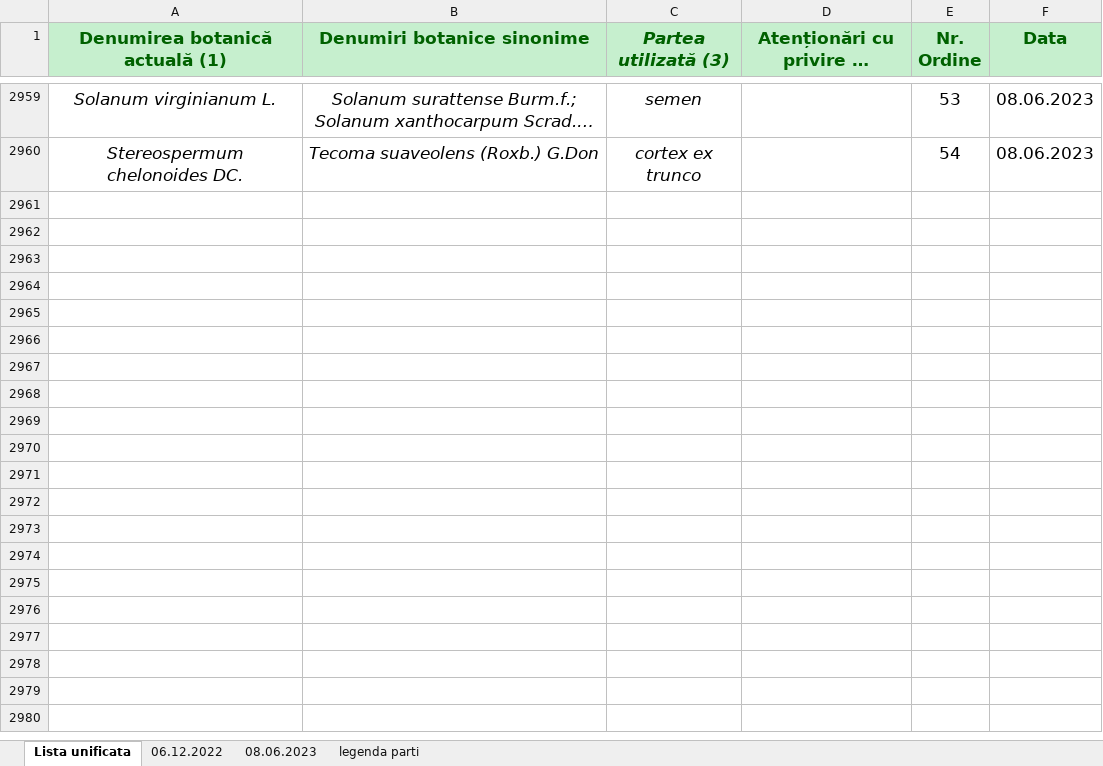
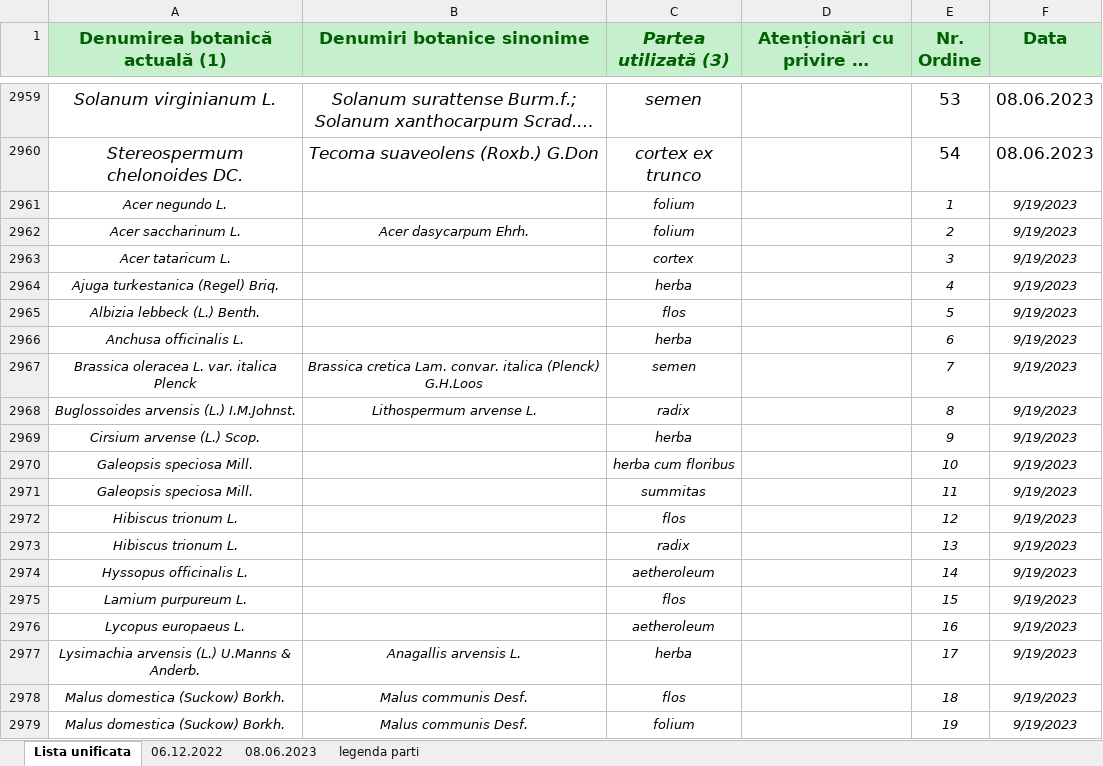
Before and after one commit to andreigamulea/ia, an Excel workbook: app/fisierele/listavegetale.xlsx, sheet Lista unificata, drawn as a sheet; only a part is shown, gaps mark what is left out; long unchanged cells end in …; values as stored, in another font and other column widths than the file's, no borders; the diff covers the shown part only; the diff names each change by its address in the sheet, - before the commit and + after, or states it on an @@ line.

Commit message:
..

```diff
--- a/app/fisierele/listavegetale.xlsx (sheet Lista unificata)
+++ b/app/fisierele/listavegetale.xlsx (sheet Lista unificata)
+row 2961: Acer negundo L. |  | folium |  | 1 | 9/19/2023
+row 2962: Acer saccharinum L. | Acer dasycarpum Ehrh. | folium |  | 2 | 9/19/2023
+row 2963: Acer tataricum L. |  | cortex |  | 3 | 9/19/2023
+row 2964: Ajuga turkestanica (Regel) Briq. |  | herba |  | 4 | 9/19/2023
+row 2965: Albizia lebbeck (L.) Benth. |  | flos |  | 5 | 9/19/2023
+row 2966: Anchusa officinalis L. |  | herba |  | 6 | 9/19/2023
+row 2967: Brassica oleracea L. var. italica Plenck | Brassica cretica Lam. convar. italica (Plenck) G.H.Loos | semen |  | 7 | 9/19/2023
+row 2968: Buglossoides arvensis (L.) I.M.Johnst. | Lithospermum arvense L. | radix |  | 8 | 9/19/2023
+row 2969: Cirsium arvense (L.) Scop. |  | herba |  | 9 | 9/19/2023
+row 2970: Galeopsis speciosa Mill. |  | herba cum floribus |  | 10 | 9/19/2023
+row 2971: Galeopsis speciosa Mill. |  | summitas |  | 11 | 9/19/2023
+row 2972: Hibiscus trionum L. |  | flos |  | 12 | 9/19/2023
+row 2973: Hibiscus trionum L. |  | radix |  | 13 | 9/19/2023
+row 2974: Hyssopus officinalis L. |  | aetheroleum |  | 14 | 9/19/2023
+row 2975: Lamium purpureum L. |  | flos |  | 15 | 9/19/2023
+row 2976: Lycopus europaeus L. |  | aetheroleum |  | 16 | 9/19/2023
+row 2977: Lysimachia arvensis (L.) U.Manns & Anderb. | Anagallis arvensis L. | herba |  | 17 | 9/19/2023
+row 2978: Malus domestica (Suckow) Borkh. | Malus communis Desf. | flos |  | 18 | 9/19/2023
+row 2979: Malus domestica (Suckow) Borkh. | Malus communis Desf. | folium |  | 19 | 9/19/2023
```
Also changed, not shown: 30 added rows elsewhere in this sheet.
